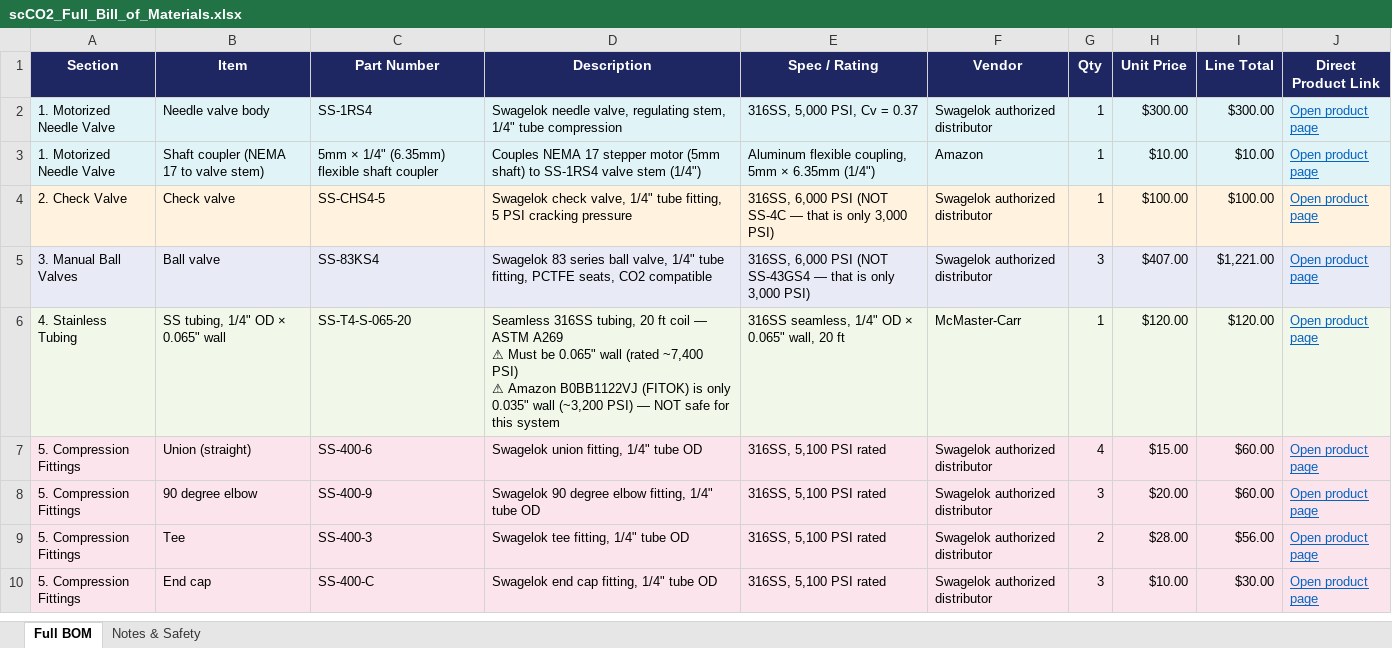
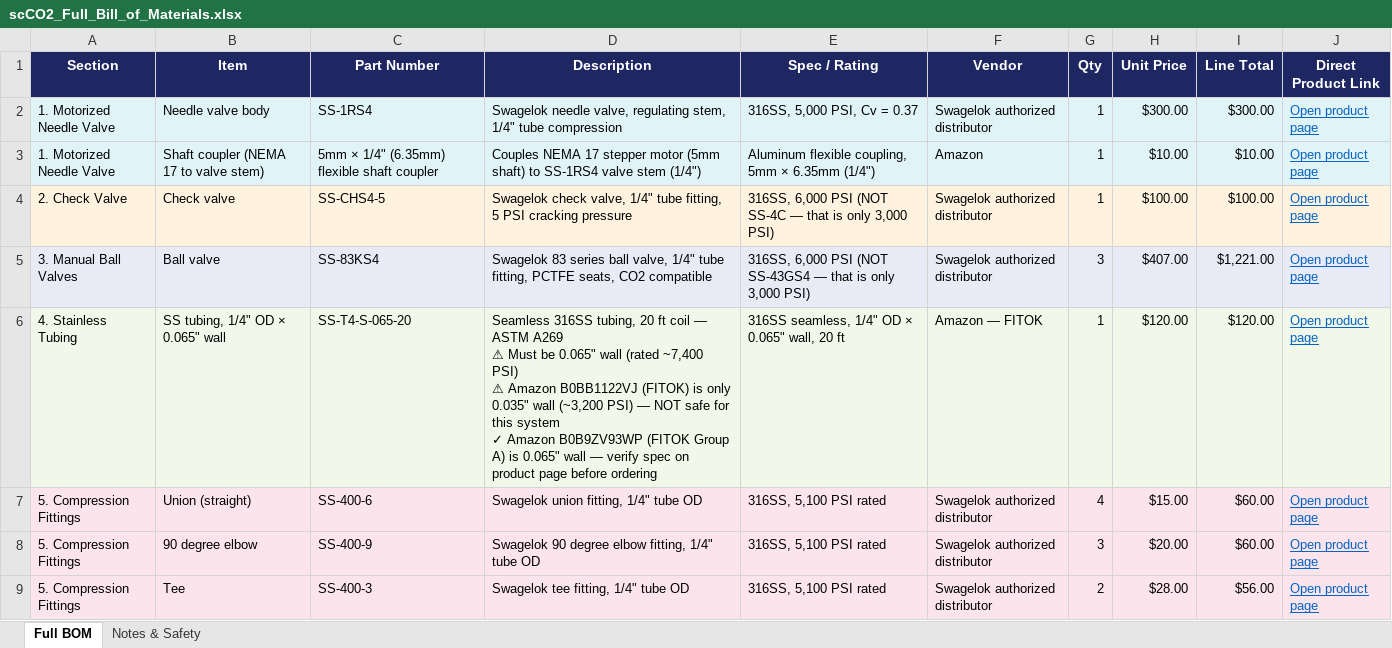
Before and after one commit to vijai27/pressure-regulation-system, an Excel workbook: scCO2_Full_Bill_of_Materials.xlsx, sheet Full BOM, drawn as a sheet; only a part is shown; the shorter side is filled out with more unchanged rows; values as stored, in another font and other column widths than the file's, no borders; ↵ is a line break in a cell; the diff names each change by its address in the sheet, - before the commit and + after, or states it on an @@ line.

```diff
--- a/scCO2_Full_Bill_of_Materials.xlsx (sheet Full BOM)
+++ b/scCO2_Full_Bill_of_Materials.xlsx (sheet Full BOM)
-D6 (Description): …this system
+D6 (Description): …this system ↵ ✓ Amazon B0B9ZV93WP (FITOK Group A) is 0.065" wall — verify spec on product page before ordering
-F6 (Vendor): McMaster-Carr
+F6 (Vendor): Amazon — FITOK
```
Also changed, not shown: 1 other file.
